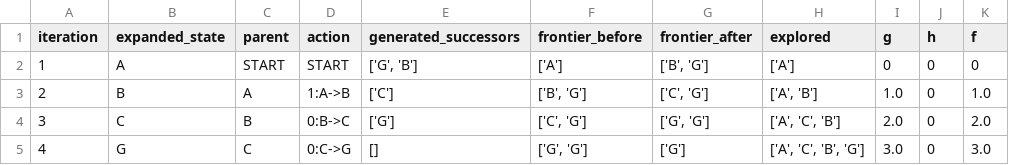
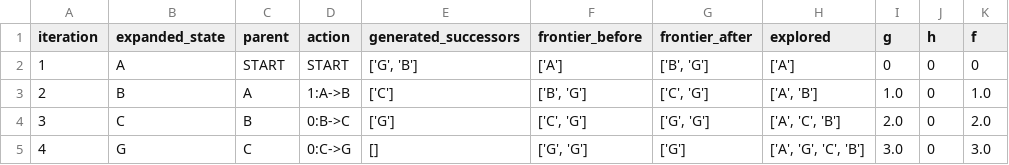
Before and after one commit to Zain-Shykh/pacman-search, a CSV file: evidence/ucs_GraphSearch.csv, drawn as a sheet.

```diff
--- a/evidence/ucs_GraphSearch.csv
+++ b/evidence/ucs_GraphSearch.csv
@@ -4,2 +4,2 @@ iteration,expanded_state,parent,action,generated_successors,frontier_before,fron
 3,C,B,0:B->C,['G'],"['C', 'G']","['G', 'G']","['A', 'C', 'B']",2.0,0,2.0
-4,G,C,0:C->G,[],"['G', 'G']",['G'],"['A', 'C', 'B', 'G']",3.0,0,3.0
+4,G,C,0:C->G,[],"['G', 'G']",['G'],"['A', 'G', 'C', 'B']",3.0,0,3.0
```
Also changed, not shown: evidence/astar_GraphSearch.csv, evidence/bfs_GraphSearch.csv, 6 other files.
